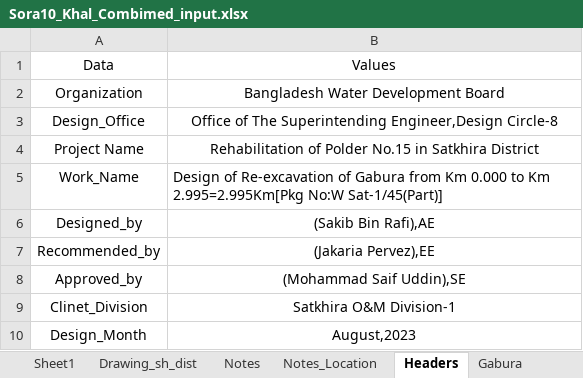
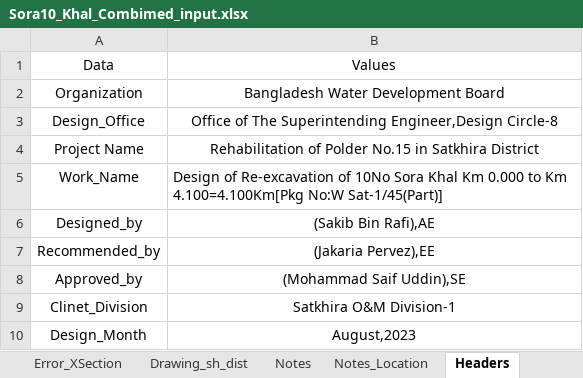
Before and after one commit to dc8r207r201/Design-Circle-8, an Excel workbook: Satakhira_DIV_I/FY_23_24/Khal/Khal Data Pol-15/Satkhira all Data/Sora_10_ Input_ Output/Sora10_Khal_Combimed_input.xlsx, sheet Headers, drawn as a sheet; values as stored, in another font and other column widths than the file's, no borders; the diff names each change by its address in the sheet, - before the commit and + after, or states it on an @@ line.

Commit message:
10 No Sora
10 No Sora

```diff
--- a/Satakhira_DIV_I/FY_23_24/Khal/Khal Data Pol-15/Satkhira all Data/Sora_10_ Input_ Output/Sora10_Khal_Combimed_input.xlsx (sheet Headers)
+++ b/Satakhira_DIV_I/FY_23_24/Khal/Khal Data Pol-15/Satkhira all Data/Sora_10_ Input_ Output/Sora10_Khal_Combimed_input.xlsx (sheet Headers)
-sheet tab: Sheet1
-sheet tab: Gabura
-B5: …Re-excavation of Gabura from Km 0.000 to Km 2.995=2.995Km[Pkg No:W Sat-1/45(Part)]
+B5: …Re-excavation of 10No Sora Khal Km 0.000 to Km 4.100=4.100Km[Pkg No:W Sat-1/45(Part)]
```
Also changed, not shown: sheet Combined, sheet Crossection_List, sheet LS, sheet Xsection, sheet Drawing_Sheet, sheet LSection, other sheet tabs, hidden cells, 2 other files.
